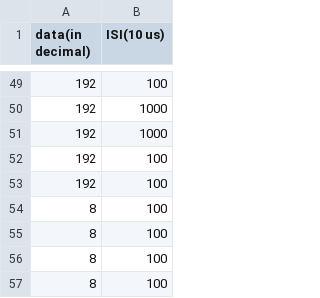
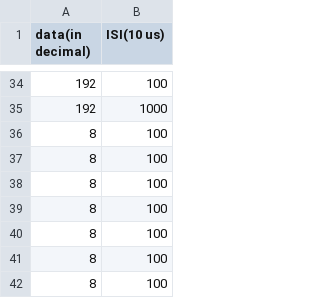
Before and after one commit to MatteoCartiglia/IRIS, a CSV file: imgui_frontend/data/IIValues/SL_0411_dn_narrow_SL.csv, drawn as a sheet; only a part is shown, gaps mark what is left out; the shorter side is filled out with more unchanged rows; the diff covers the shown part only.

```diff
--- a/imgui_frontend/data/IIValues/SL_0411_dn_narrow_SL.csv
+++ b/imgui_frontend/data/IIValues/SL_0411_dn_narrow_SL.csv
@@ -50,5 +35,2 @@ data(in decimal), ISI(10 us)
 192,1000
-192,1000
-192,100
-192,100
 8,100
```
Also changed, not shown: 15 removed rows elsewhere in this file, imgui_frontend/data/IIValues/SL_0411_dn_evol.csv, 4 other files.
